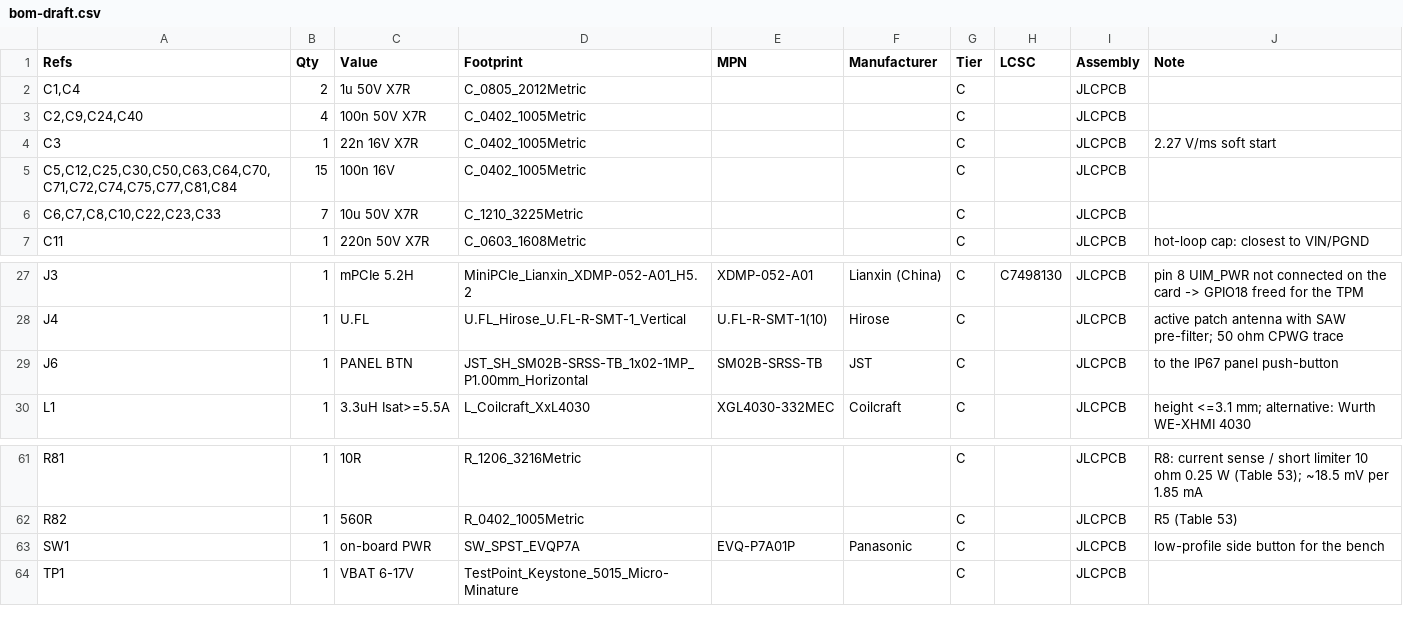
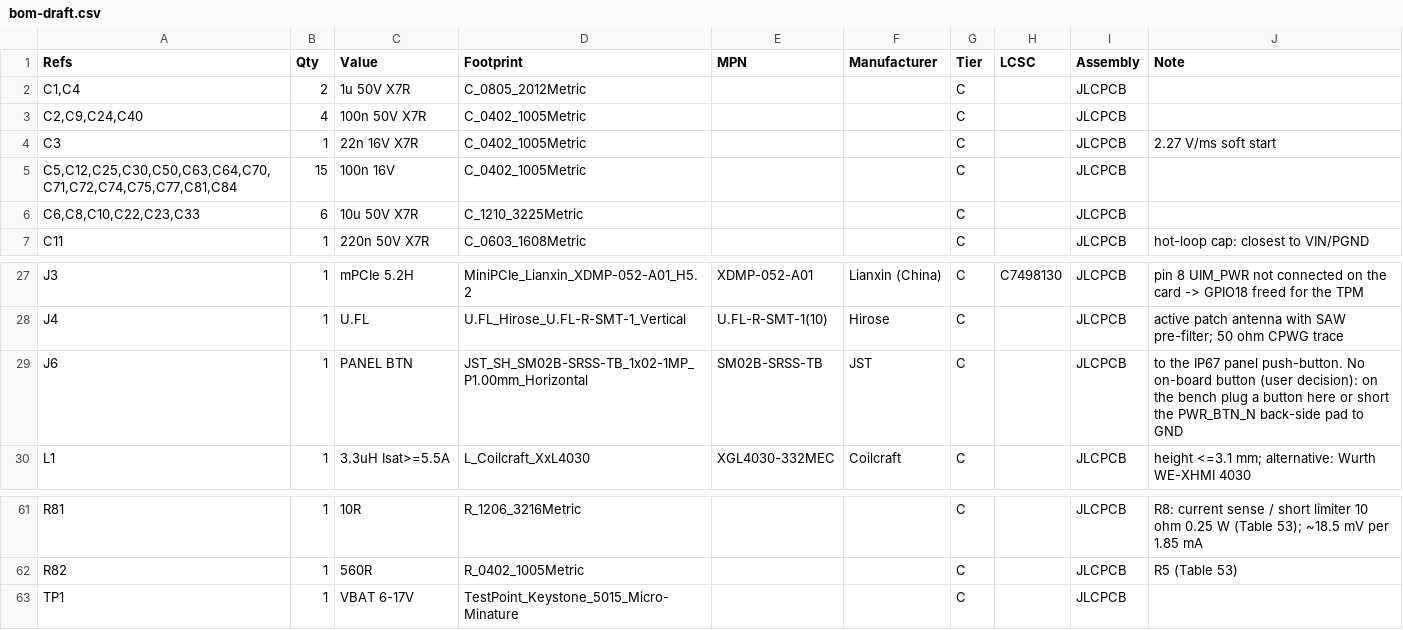
Before and after one commit to winson3QQ/Batman, a CSV file: hardware/hat-v1/out/bom-draft.csv, drawn as a sheet; only a part is shown, gaps mark what is left out.

```diff
--- a/hardware/hat-v1/out/bom-draft.csv
+++ b/hardware/hat-v1/out/bom-draft.csv
@@ -5,3 +5,3 @@ C3,1,22n 16V X7R,C_0402_1005Metric,,,C,,JLCPCB,2.27 V/ms soft start
 "C5,C12,C25,C30,C50,C63,C64,C70,C71,C72,C74,C75,C77,C81,C84",15,100n 16V,C_0402_1005Metric,,,C,,JLCPCB,
-"C6,C7,C8,C10,C22,C23,C33",7,10u 50V X7R,C_1210_3225Metric,,,C,,JLCPCB,
+"C6,C8,C10,C22,C23,C33",6,10u 50V X7R,C_1210_3225Metric,,,C,,JLCPCB,
 C11,1,220n 50V X7R,C_0603_1608Metric,,,C,,JLCPCB,hot-loop cap: closest to VIN/PGND
@@ -28,3 +28,3 @@ J3,1,mPCIe 5.2H,MiniPCIe_Lianxin_XDMP-052-A01_H5.2,XDMP-052-A01,Lianxin (China),
 J4,1,U.FL,U.FL_Hirose_U.FL-R-SMT-1_Vertical,U.FL-R-SMT-1(10),Hirose,C,,JLCPCB,active patch antenna with SAW pre-filter; 50 ohm CPWG trace
-J6,1,PANEL BTN,JST_SH_SM02B-SRSS-TB_1x02-1MP_P1.00mm_Horizontal,SM02B-SRSS-TB,JST,C,,JLCPCB,to the IP67 panel push-button
+J6,1,PANEL BTN,JST_SH_SM02B-SRSS-TB_1x02-1MP_P1.00mm_Horizontal,SM02B-SRSS-TB,JST,C,,JLCPCB,to the IP67 panel push-button. No on-board button (user decision): on the bench plug a button here or short the PWR_BTN_N back-side pad to GND
 L1,1,3.3uH Isat>=5.5A,L_Coilcraft_XxL4030,XGL4030-332MEC,Coilcraft,C,,JLCPCB,height <=3.1 mm; alternative: Wurth WE-XHMI 4030
@@ -62,3 +62,2 @@ R81,1,10R,R_1206_3216Metric,,,C,,JLCPCB,R8: current sense / short limiter 10 ohm
 R82,1,560R,R_0402_1005Metric,,,C,,JLCPCB,R5 (Table 53)
-SW1,1,on-board PWR,SW_SPST_EVQP7A,EVQ-P7A01P,Panasonic,C,,JLCPCB,low-profile side button for the bench
 TP1,1,VBAT 6-17V,TestPoint_Keystone_5015_Micro-Minature,,,C,,JLCPCB,
```
Also changed, not shown: 10 other files.
